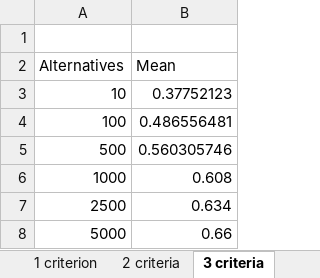
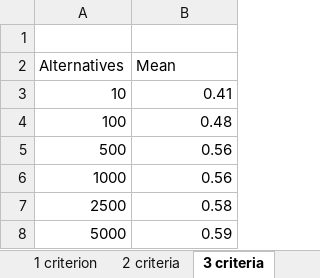
Before and after one commit to elieahd/decision-uta-method, an Excel workbook: docs/simulation-graph.xlsx, sheet 3 criteria, drawn as a sheet; values as stored, in another font and other column widths than the file's, no borders; charts and pictures not drawn; the diff names each change by its address in the sheet, - before the commit and + after, or states it on an @@ line.

```diff
--- a/docs/simulation-graph.xlsx (sheet 3 criteria)
+++ b/docs/simulation-graph.xlsx (sheet 3 criteria)
-B3 (Mean): 0.37752123
+B3 (Mean): 0.41
-B4 (Mean): 0.486556481
+B4 (Mean): 0.48
-B5 (Mean): 0.560305746
+B5 (Mean): 0.56
-B6 (Mean): 0.608
+B6 (Mean): 0.56
-B7 (Mean): 0.634
+B7 (Mean): 0.58
-B8 (Mean): 0.66
+B8 (Mean): 0.59
```
Also changed, not shown: charts or pictures, 1 other file.
